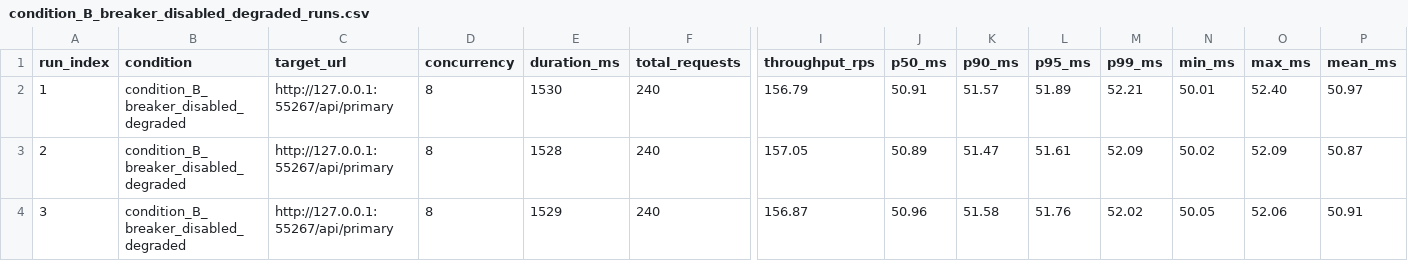
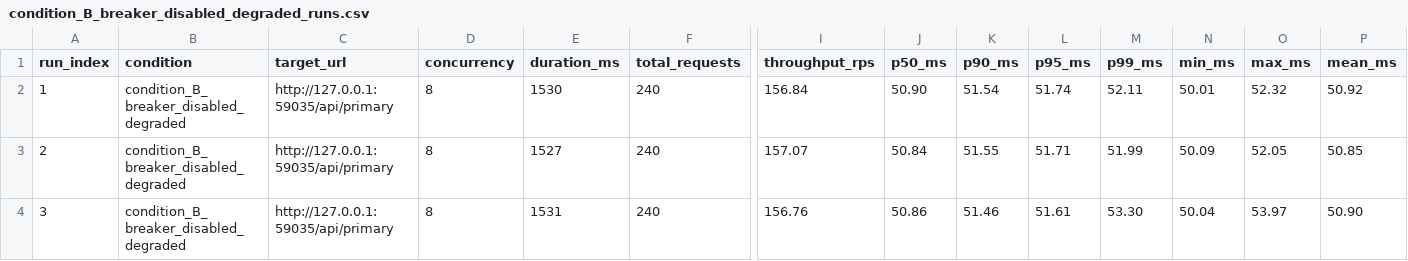
Before and after one commit to AnushKamble/SentinelProxy, a CSV file: results/benchmarks/condition_B_breaker_disabled_degraded_runs.csv, drawn as a sheet; only a part is shown, gaps mark what is left out; the diff covers the shown part only; the diff names each change by its address in the sheet, - before the commit and + after, or states it on an @@ line.

```diff
--- a/results/benchmarks/condition_B_breaker_disabled_degraded_runs.csv
+++ b/results/benchmarks/condition_B_breaker_disabled_degraded_runs.csv
-C2:C4 (target_url): http://127.0.0.1:55267/api/primary
+C2:C4 (target_url): http://127.0.0.1:59035/api/primary
-I2 (throughput_rps): 156.79
+I2 (throughput_rps): 156.84
-J2 (p50_ms): 50.91
+J2 (p50_ms): 50.90
-K2 (p90_ms): 51.57
+K2 (p90_ms): 51.54
-L2 (p95_ms): 51.89
+L2 (p95_ms): 51.74
-M2 (p99_ms): 52.21
+M2 (p99_ms): 52.11
-O2 (max_ms): 52.40
+O2 (max_ms): 52.32
-P2 (mean_ms): 50.97
+P2 (mean_ms): 50.92
-E3 (duration_ms): 1528
+E3 (duration_ms): 1527
-I3 (throughput_rps): 157.05
+I3 (throughput_rps): 157.07
-J3 (p50_ms): 50.89
+J3 (p50_ms): 50.84
-K3 (p90_ms): 51.47
+K3 (p90_ms): 51.55
-L3 (p95_ms): 51.61
+L3 (p95_ms): 51.71
-M3 (p99_ms): 52.09
+M3 (p99_ms): 51.99
-N3 (min_ms): 50.02
+N3 (min_ms): 50.09
-O3 (max_ms): 52.09
+O3 (max_ms): 52.05
-P3 (mean_ms): 50.87
+P3 (mean_ms): 50.85
-E4 (duration_ms): 1529
+E4 (duration_ms): 1531
-I4 (throughput_rps): 156.87
+I4 (throughput_rps): 156.76
-J4 (p50_ms): 50.96
+J4 (p50_ms): 50.86
-K4 (p90_ms): 51.58
+K4 (p90_ms): 51.46
-L4 (p95_ms): 51.76
+L4 (p95_ms): 51.61
-M4 (p99_ms): 52.02
+M4 (p99_ms): 53.30
-N4 (min_ms): 50.05
+N4 (min_ms): 50.04
-O4 (max_ms): 52.06
+O4 (max_ms): 53.97
-P4 (mean_ms): 50.91
+P4 (mean_ms): 50.90
```
Also changed, not shown: 19 edited cells elsewhere in this file, results/benchmarks/condition_A_healthy_baseline_runs.csv, results/benchmarks/condition_C_breaker_enabled_degraded_runs.csv, 16 other files.
